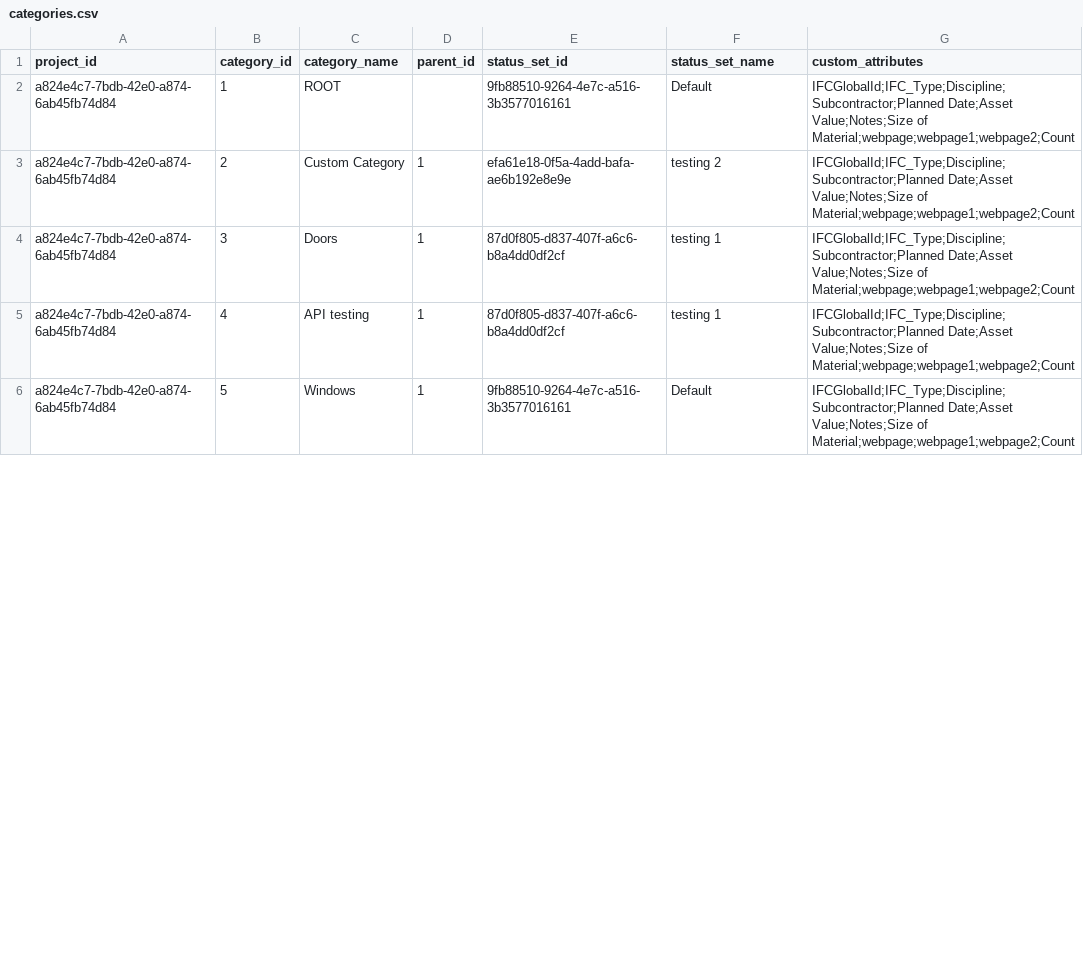
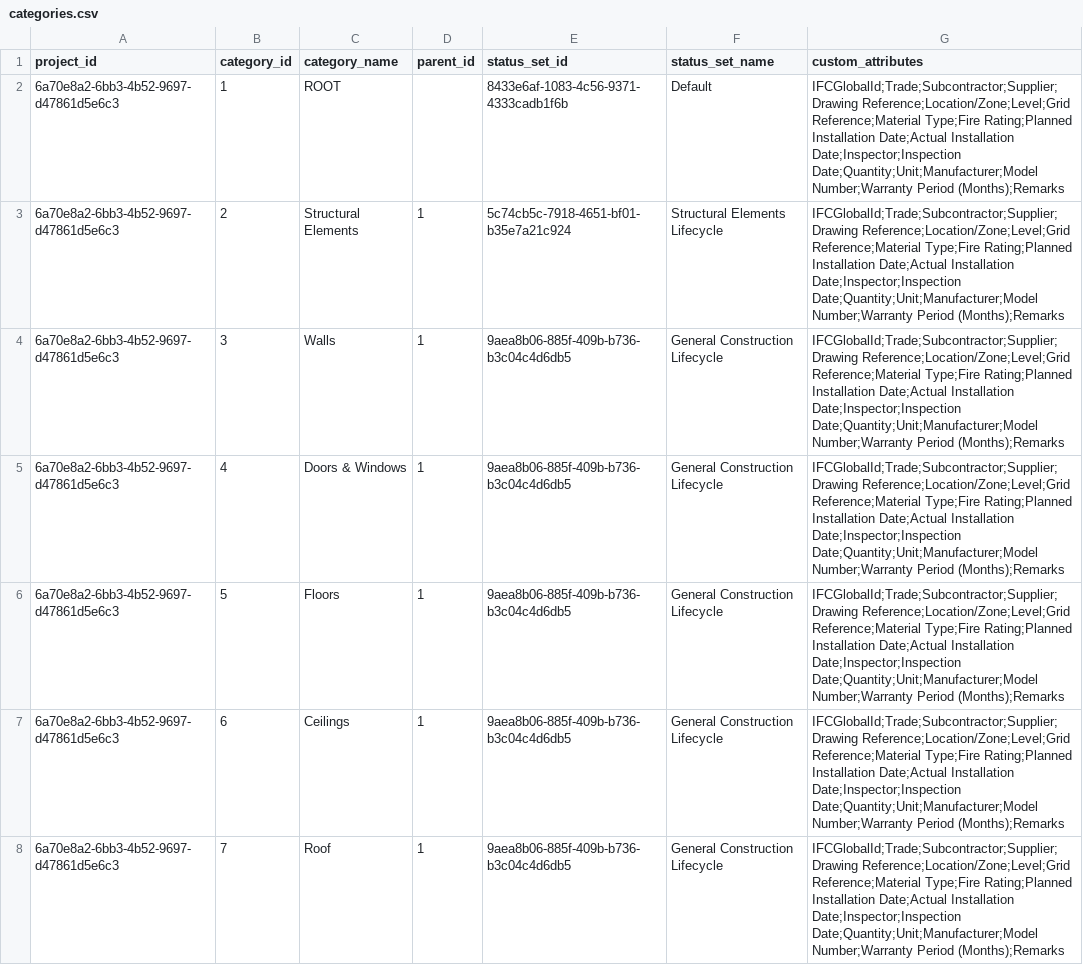
Before and after one commit to CYRAHAHAHA/spatial_acc_telebot, a CSV file: root/output/categories.csv, drawn as a sheet; only a part is shown; the diff covers the shown part only.

Commit message:
Create initial categories status custom fields
For a fresh project

```diff
--- a/root/output/categories.csv
+++ b/root/output/categories.csv
@@ -1,6 +1,8 @@
 project_id,category_id,category_name,parent_id,status_set_id,status_set_name,custom_attributes
-a824e4c7-7bdb-42e0-a874-6ab45fb74d84,1,ROOT,,9fb88510-9264-4e7c-a516-3b3577016161,Default,IFCGlobalId;IFC_Type;Discipline;Subcontractor;Planned Date;Asset Value;Notes;Size of Material;webpage;webpage1;webpage2;Count
-a824e4c7-7bdb-42e0-a874-6ab45fb74d84,2,Custom Category,1,efa61e18-0f5a-4add-bafa-ae6b192e8e9e,testing 2,IFCGlobalId;IFC_Type;Discipline;Subcontractor;Planned Date;Asset Value;Notes;Size of Material;webpage;webpage1;webpage2;Count
-a824e4c7-7bdb-42e0-a874-6ab45fb74d84,3,Doors,1,87d0f805-d837-407f-a6c6-b8a4dd0df2cf,testing 1,IFCGlobalId;IFC_Type;Discipline;Subcontractor;Planned Date;Asset Value;Notes;Size of Material;webpage;webpage1;webpage2;Count
-a824e4c7-7bdb-42e0-a874-6ab45fb74d84,4,API testing,1,87d0f805-d837-407f-a6c6-b8a4dd0df2cf,testing 1,IFCGlobalId;IFC_Type;Discipline;Subcontractor;Planned Date;Asset Value;Notes;Size of Material;webpage;webpage1;webpage2;Count
-a824e4c7-7bdb-42e0-a874-6ab45fb74d84,5,Windows,1,9fb88510-9264-4e7c-a516-3b3577016161,Default,IFCGlobalId;IFC_Type;Discipline;Subcontractor;Planned Date;Asset Value;Notes;Size of Material;webpage;webpage1;webpage2;Count
+6a70e8a2-6bb3-4b52-9697-d47861d5e6c3,1,ROOT,,8433e6af-1083-4c56-9371-4333cadb1f6b,Default,IFCGlobalId;Trade;Subcontractor;Supplier;Drawing Reference;Location/Zone;Level;Grid Reference;Material Type;Fire Rating;Planned Installation Date;Actual Installation Date;Inspector;Inspection Date;Quantity;Unit;Manufacturer;Model Number;Warranty Period (Months);Remarks
+6a70e8a2-6bb3-4b52-9697-d47861d5e6c3,2,Structural Elements,1,5c74cb5c-7918-4651-bf01-b35e7a21c924,Structural Elements Lifecycle,IFCGlobalId;Trade;Subcontractor;Supplier;Drawing Reference;Location/Zone;Level;Grid Reference;Material Type;Fire Rating;Planned Installation Date;Actual Installation Date;Inspector;Inspection Date;Quantity;Unit;Manufacturer;Model Number;Warranty Period (Months);Remarks
+6a70e8a2-6bb3-4b52-9697-d47861d5e6c3,3,Walls,1,9aea8b06-885f-409b-b736-b3c04c4d6db5,General Construction Lifecycle,IFCGlobalId;Trade;Subcontractor;Supplier;Drawing Reference;Location/Zone;Level;Grid Reference;Material Type;Fire Rating;Planned Installation Date;Actual Installation Date;Inspector;Inspection Date;Quantity;Unit;Manufacturer;Model Number;Warranty Period (Months);Remarks
+6a70e8a2-6bb3-4b52-9697-d47861d5e6c3,4,Doors & Windows,1,9aea8b06-885f-409b-b736-b3c04c4d6db5,General Construction Lifecycle,IFCGlobalId;Trade;Subcontractor;Supplier;Drawing Reference;Location/Zone;Level;Grid Reference;Material Type;Fire Rating;Planned Installation Date;Actual Installation Date;Inspector;Inspection Date;Quantity;Unit;Manufacturer;Model Number;Warranty Period (Months);Remarks
+6a70e8a2-6bb3-4b52-9697-d47861d5e6c3,5,Floors,1,9aea8b06-885f-409b-b736-b3c04c4d6db5,General Construction Lifecycle,IFCGlobalId;Trade;Subcontractor;Supplier;Drawing Reference;Location/Zone;Level;Grid Reference;Material Type;Fire Rating;Planned Installation Date;Actual Installation Date;Inspector;Inspection Date;Quantity;Unit;Manufacturer;Model Number;Warranty Period (Months);Remarks
+6a70e8a2-6bb3-4b52-9697-d47861d5e6c3,6,Ceilings,1,9aea8b06-885f-409b-b736-b3c04c4d6db5,General Construction Lifecycle,IFCGlobalId;Trade;Subcontractor;Supplier;Drawing Reference;Location/Zone;Level;Grid Reference;Material Type;Fire Rating;Planned Installation Date;Actual Installation Date;Inspector;Inspection Date;Quantity;Unit;Manufacturer;Model Number;Warranty Period (Months);Remarks
+6a70e8a2-6bb3-4b52-9697-d47861d5e6c3,7,Roof,1,9aea8b06-885f-409b-b736-b3c04c4d6db5,General Construction Lifecycle,IFCGlobalId;Trade;Subcontractor;Supplier;Drawing Reference;Location/Zone;Level;Grid Reference;Material Type;Fire Rating;Planned Installation Date;Actual Installation Date;Inspector;Inspection Date;Quantity;Unit;Manufacturer;Model Number;Warranty Period (Months);Remarks
```
Also changed, not shown: 5 added rows and 18 edited cells elsewhere in this file, root/output/custom_fields.csv, root/output/status_sets.csv, 14 other files.
